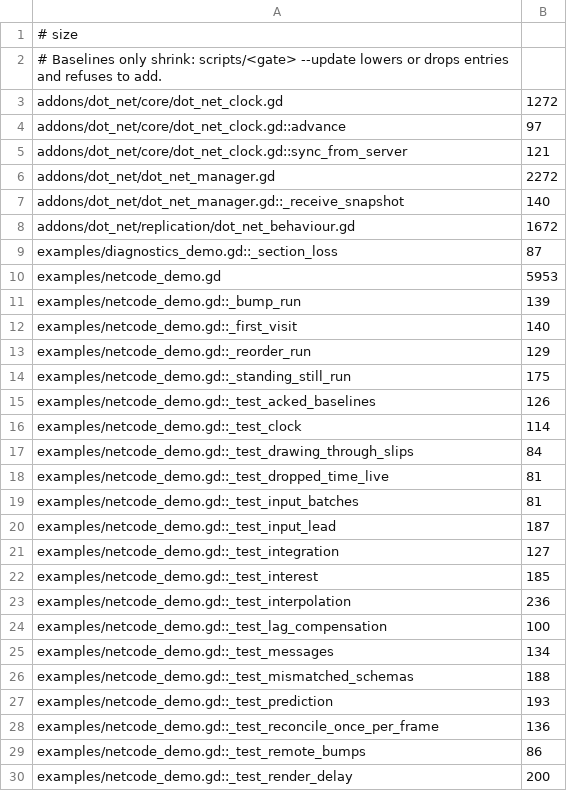
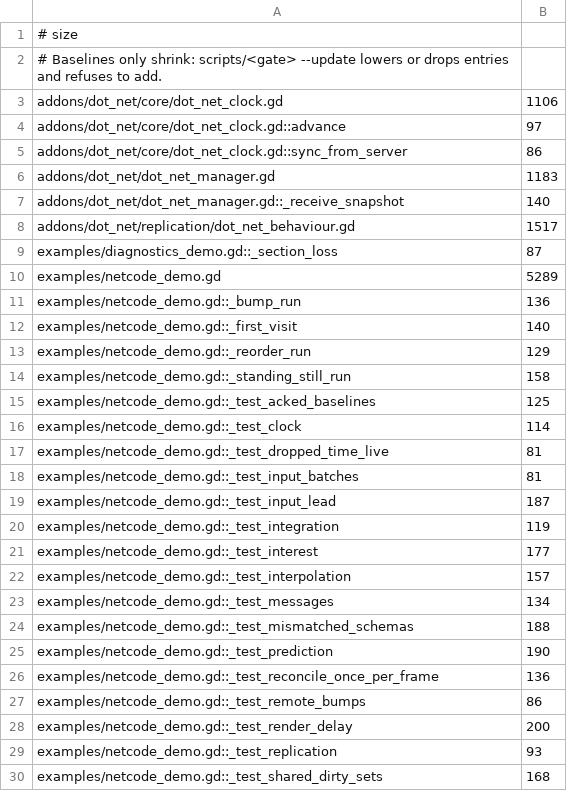
Before and after one commit to modcommunity/dot-net, a TSV file: ci/efficiency/size.tsv, drawn as a sheet; only a part is shown; the shorter side is filled out with more unchanged rows; the diff covers the shown part only.

```diff
--- a/ci/efficiency/size.tsv
+++ b/ci/efficiency/size.tsv
@@ -2,17 +2,16 @@
 # Baselines only shrink: scripts/<gate> --update lowers or drops entries and refuses to add.
-addons/dot_net/core/dot_net_clock.gd	1272
+addons/dot_net/core/dot_net_clock.gd	1106
 addons/dot_net/core/dot_net_clock.gd::advance	97
-addons/dot_net/core/dot_net_clock.gd::sync_from_server	121
-addons/dot_net/dot_net_manager.gd	2272
+addons/dot_net/core/dot_net_clock.gd::sync_from_server	86
+addons/dot_net/dot_net_manager.gd	1183
 addons/dot_net/dot_net_manager.gd::_receive_snapshot	140
-addons/dot_net/replication/dot_net_behaviour.gd	1672
+addons/dot_net/replication/dot_net_behaviour.gd	1517
 examples/diagnostics_demo.gd::_section_loss	87
-examples/netcode_demo.gd	5953
-examples/netcode_demo.gd::_bump_run	139
+examples/netcode_demo.gd	5289
+examples/netcode_demo.gd::_bump_run	136
 examples/netcode_demo.gd::_first_visit	140
 examples/netcode_demo.gd::_reorder_run	129
-examples/netcode_demo.gd::_standing_still_run	175
-examples/netcode_demo.gd::_test_acked_baselines	126
+examples/netcode_demo.gd::_standing_still_run	158
+examples/netcode_demo.gd::_test_acked_baselines	125
 examples/netcode_demo.gd::_test_clock	114
-examples/netcode_demo.gd::_test_drawing_through_slips	84
 examples/netcode_demo.gd::_test_dropped_time_live	81
@@ -20,9 +19,8 @@ examples/netcode_demo.gd::_test_input_batches	81
 examples/netcode_demo.gd::_test_input_lead	187
-examples/netcode_demo.gd::_test_integration	127
-examples/netcode_demo.gd::_test_interest	185
-examples/netcode_demo.gd::_test_interpolation	236
-examples/netcode_demo.gd::_test_lag_compensation	100
+examples/netcode_demo.gd::_test_integration	119
+examples/netcode_demo.gd::_test_interest	177
+examples/netcode_demo.gd::_test_interpolation	157
 examples/netcode_demo.gd::_test_messages	134
 examples/netcode_demo.gd::_test_mismatched_schemas	188
-examples/netcode_demo.gd::_test_prediction	193
+examples/netcode_demo.gd::_test_prediction	190
 examples/netcode_demo.gd::_test_reconcile_once_per_frame	136
```
Also changed, not shown: 4 removed rows and 2 edited cells elsewhere in this file, ci/efficiency/comments.tsv, 27 other files.
